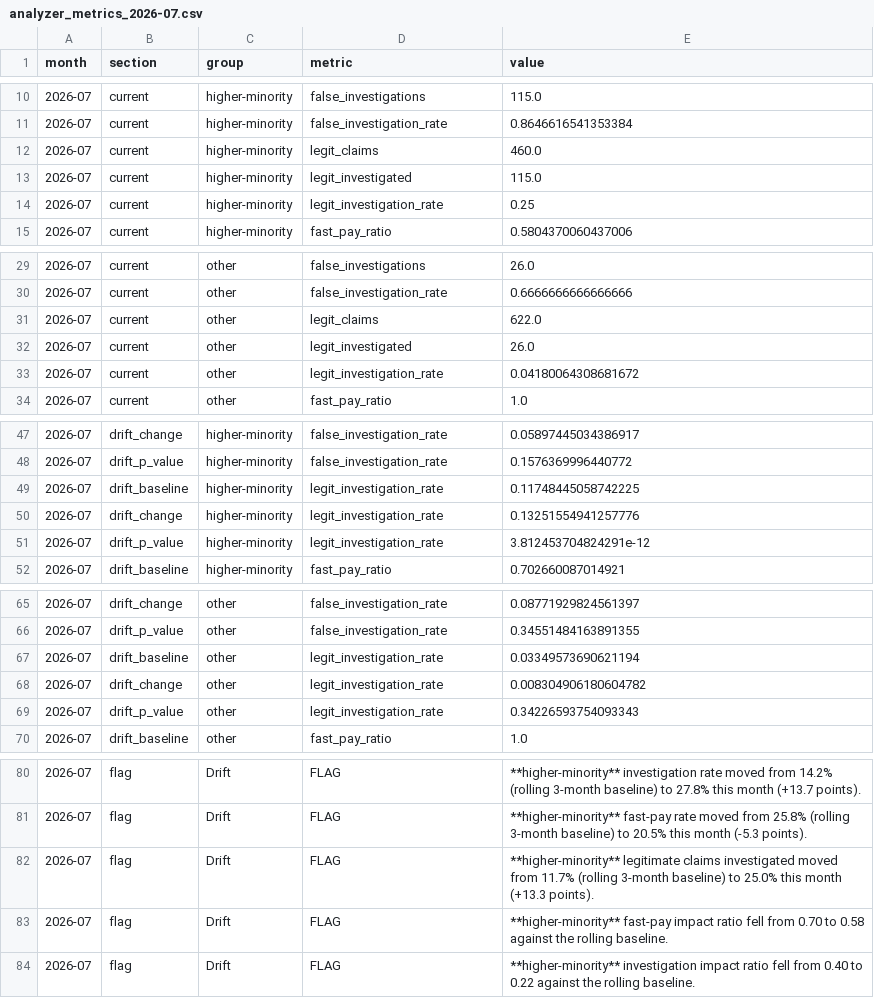
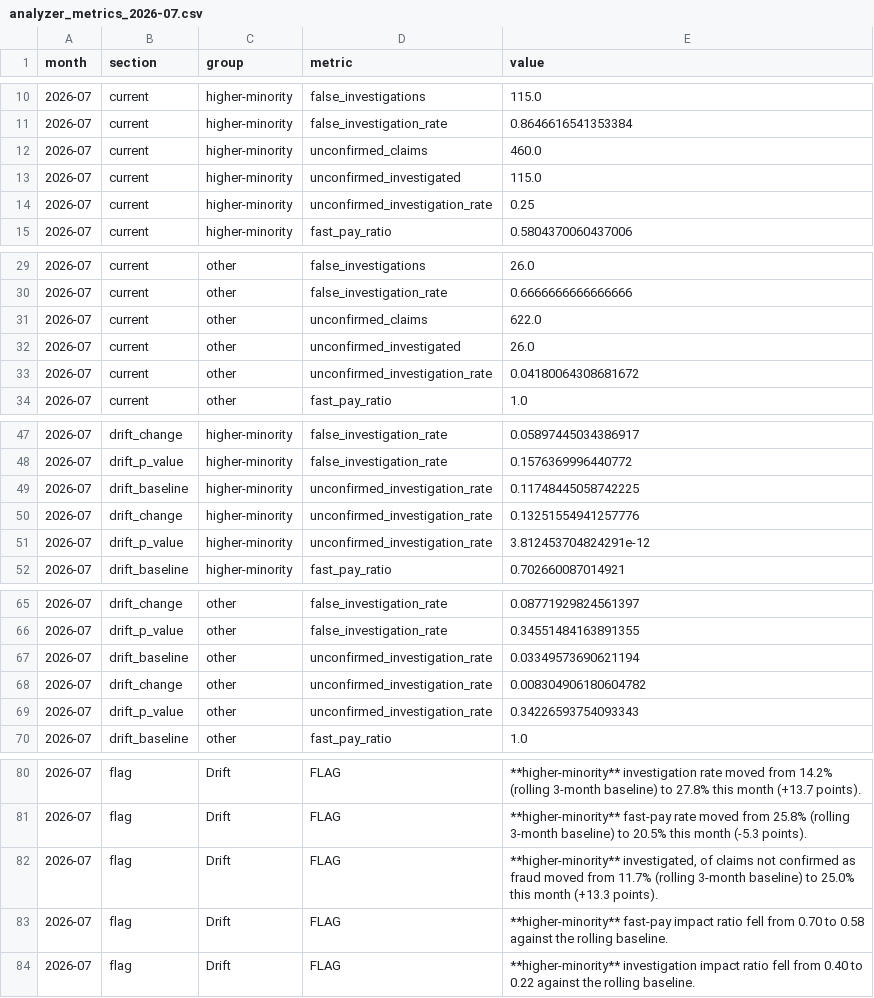
Before and after one commit to heurhm-lab/securing-code, a CSV file: halcyon-model-monitoring/reports/2026-07/analyzer_metrics_2026-07.csv, drawn as a sheet; only a part is shown, gaps mark what is left out.

```diff
--- a/halcyon-model-monitoring/reports/2026-07/analyzer_metrics_2026-07.csv
+++ b/halcyon-model-monitoring/reports/2026-07/analyzer_metrics_2026-07.csv
@@ -11,5 +11,5 @@ month,section,group,metric,value
 2026-07,current,higher-minority,false_investigation_rate,0.8646616541353384
-2026-07,current,higher-minority,legit_claims,460.0
-2026-07,current,higher-minority,legit_investigated,115.0
-2026-07,current,higher-minority,legit_investigation_rate,0.25
+2026-07,current,higher-minority,unconfirmed_claims,460.0
+2026-07,current,higher-minority,unconfirmed_investigated,115.0
+2026-07,current,higher-minority,unconfirmed_investigation_rate,0.25
 2026-07,current,higher-minority,fast_pay_ratio,0.5804370060437006
@@ -30,5 +30,5 @@ month,section,group,metric,value
 2026-07,current,other,false_investigation_rate,0.6666666666666666
-2026-07,current,other,legit_claims,622.0
-2026-07,current,other,legit_investigated,26.0
-2026-07,current,other,legit_investigation_rate,0.04180064308681672
+2026-07,current,other,unconfirmed_claims,622.0
+2026-07,current,other,unconfirmed_investigated,26.0
+2026-07,current,other,unconfirmed_investigation_rate,0.04180064308681672
 2026-07,current,other,fast_pay_ratio,1.0
@@ -48,5 +48,5 @@ month,section,group,metric,value
 2026-07,drift_p_value,higher-minority,false_investigation_rate,0.1576369996440772
-2026-07,drift_baseline,higher-minority,legit_investigation_rate,0.11748445058742225
-2026-07,drift_change,higher-minority,legit_investigation_rate,0.13251554941257776
-2026-07,drift_p_value,higher-minority,legit_investigation_rate,3.812453704824291e-12
+2026-07,drift_baseline,higher-minority,unconfirmed_investigation_rate,0.11748445058742225
+2026-07,drift_change,higher-minority,unconfirmed_investigation_rate,0.13251554941257776
+2026-07,drift_p_value,higher-minority,unconfirmed_investigation_rate,3.812453704824291e-12
 2026-07,drift_baseline,higher-minority,fast_pay_ratio,0.702660087014921
@@ -66,5 +66,5 @@ month,section,group,metric,value
 2026-07,drift_p_value,other,false_investigation_rate,0.34551484163891355
-2026-07,drift_baseline,other,legit_investigation_rate,0.03349573690621194
-2026-07,drift_change,other,legit_investigation_rate,0.008304906180604782
-2026-07,drift_p_value,other,legit_investigation_rate,0.34226593754093343
+2026-07,drift_baseline,other,unconfirmed_investigation_rate,0.03349573690621194
+2026-07,drift_change,other,unconfirmed_investigation_rate,0.008304906180604782
+2026-07,drift_p_value,other,unconfirmed_investigation_rate,0.34226593754093343
 2026-07,drift_baseline,other,fast_pay_ratio,1.0
@@ -81,3 +81,3 @@ month,section,group,metric,value
 2026-07,flag,Drift,FLAG,**higher-minority** fast-pay rate moved from 25.8% (rolling 3-month baseline) to 20.5% this month (-5.3 points).
-2026-07,flag,Drift,FLAG,**higher-minority** legitimate claims investigated moved from 11.7% (rolling 3-month baseline) to 25.0% this month (+13.3 points).
+2026-07,flag,Drift,FLAG,"**higher-minority** investigated, of claims not confirmed as fraud moved from 11.7% (rolling 3-month baseline) to 25.0% this month (+13.3 points)."
 2026-07,flag,Drift,FLAG,**higher-minority** fast-pay impact ratio fell from 0.70 to 0.58 against the rolling baseline.
```
Also changed, not shown: halcyon-model-monitoring/reports/2026-08/analyzer_metrics_2026-08.csv, halcyon-model-monitoring/reports/2026-09/analyzer_metrics_2026-09.csv, 19 other files.
